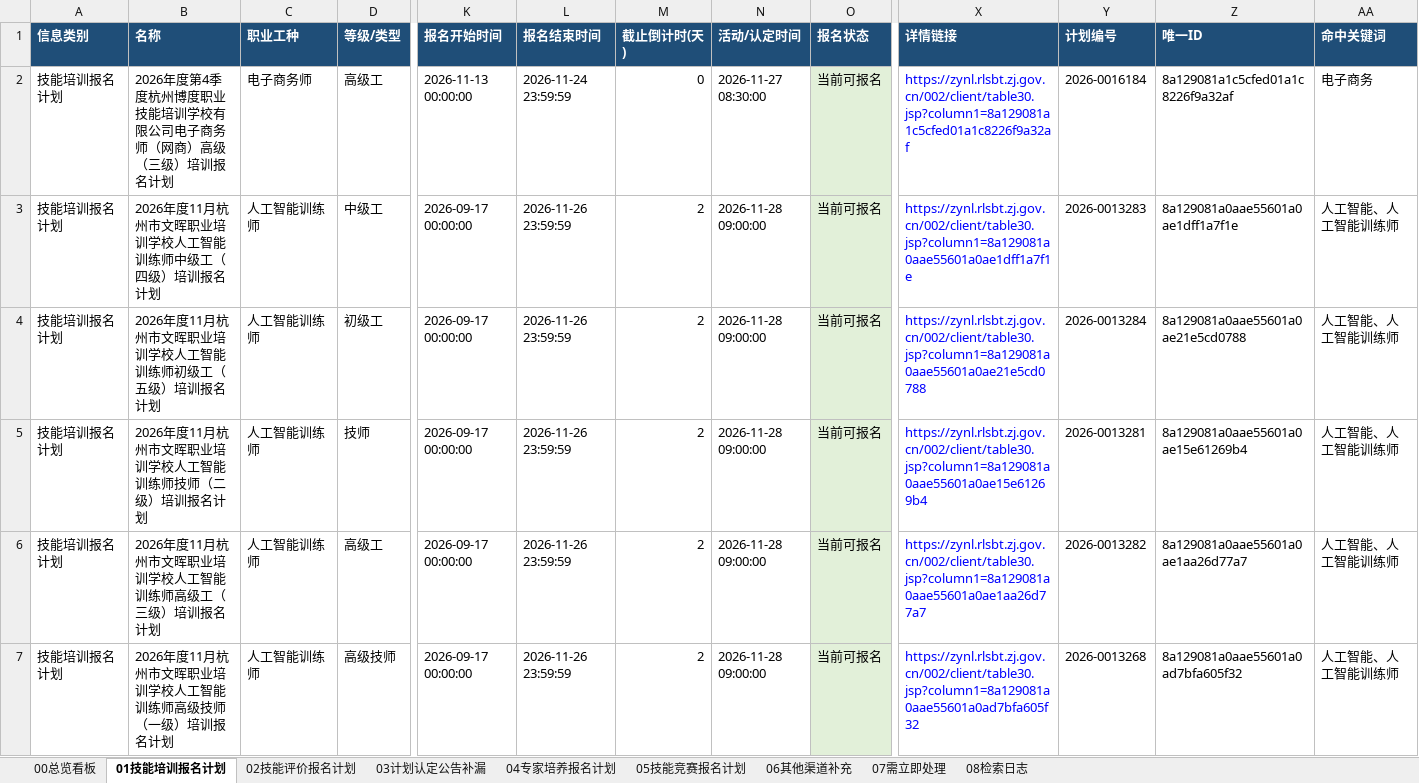
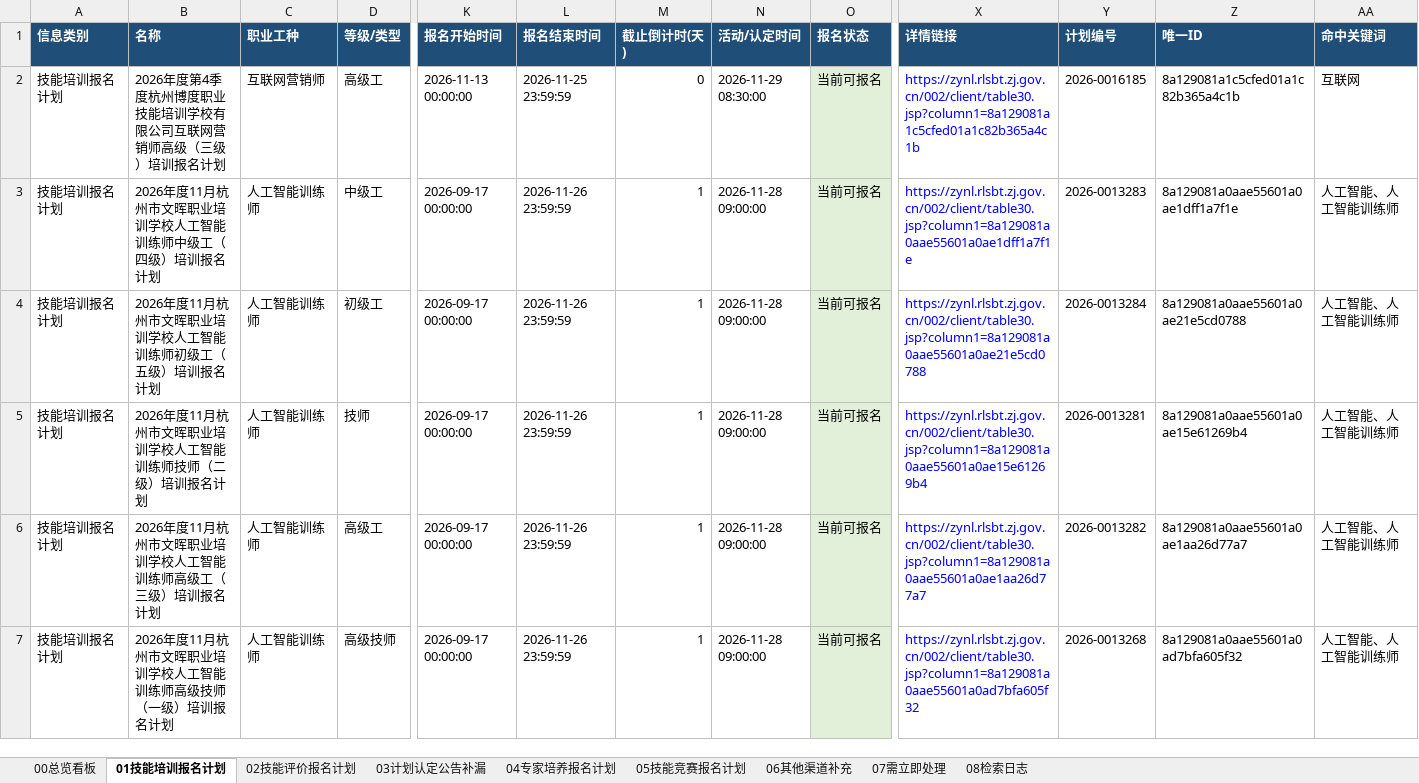
Before and after one commit to Juesann/zhejiang-skill-daily, an Excel workbook: latest.xlsx, sheet 01技能培训报名计划, drawn as a sheet; only a part is shown, gaps mark what is left out; values as stored, in another font and other column widths than the file's, no borders; the diff covers the shown part only; the diff names each change by its address in the sheet, - before the commit and + after, or states it on an @@ line.

```diff
--- a/latest.xlsx (sheet 01技能培训报名计划)
+++ b/latest.xlsx (sheet 01技能培训报名计划)
-B2 (名称): …有限公司电子商务师（网商）高级（三…
+B2 (名称): …有限公司互联网营销师高级（三…
-C2 (职业工种): 电子商务师
+C2 (职业工种): 互联网营销师
-L2 (报名结束时间): 2026-11-24 23:59:59
+L2 (报名结束时间): 2026-11-25 23:59:59
-N2 (活动/认定时间): 2026-11-27 08:30:00
+N2 (活动/认定时间): 2026-11-29 08:30:00
-X2 (详情链接): https://zynl.rlsbt.zj.gov.cn/002/client/table30.jsp?column1=8a129081a1c5cfed01a1c8226f9a32af
+X2 (详情链接): https://zynl.rlsbt.zj.gov.cn/002/client/table30.jsp?column1=8a129081a1c5cfed01a1c82b365a4c1b
-Y2 (计划编号): 2026-0016184
+Y2 (计划编号): 2026-0016185
-Z2 (唯一ID): 8a129081a1c5cfed01a1c8226f9a32af
+Z2 (唯一ID): 8a129081a1c5cfed01a1c82b365a4c1b
-AA2 (命中关键词): 电子商务
+AA2 (命中关键词): 互联网
-M3:M7 (截止倒计时(天)): 2
+M3:M7 (截止倒计时(天)): 1
```
Also changed, not shown: 10 added rows, 7 removed rows, 66 edited cells and cell formats elsewhere in this sheet, sheet 02技能评价报名计划, sheet 07需立即处理, sheet 05技能竞赛报名计划, sheet 08检索日志, sheet 00总览看板, 3 other files.
